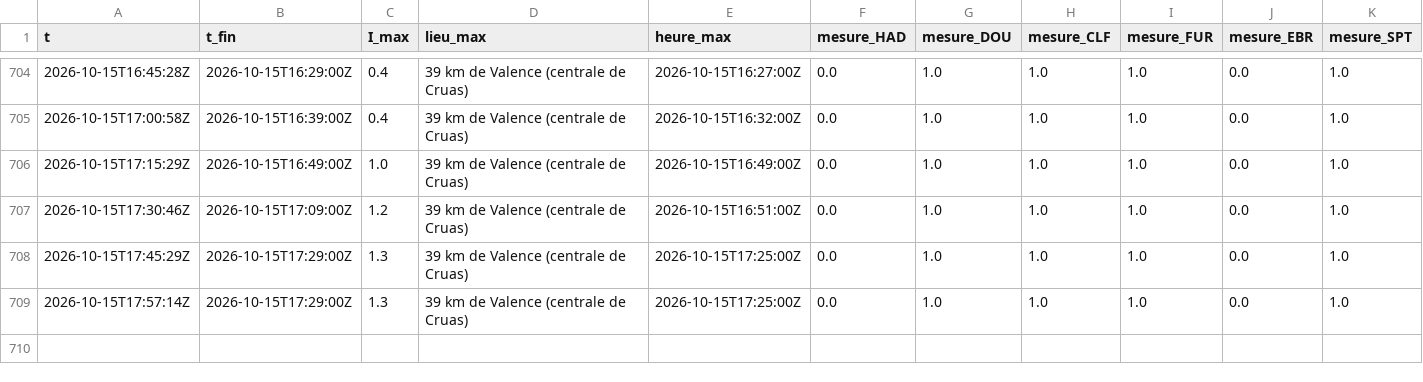
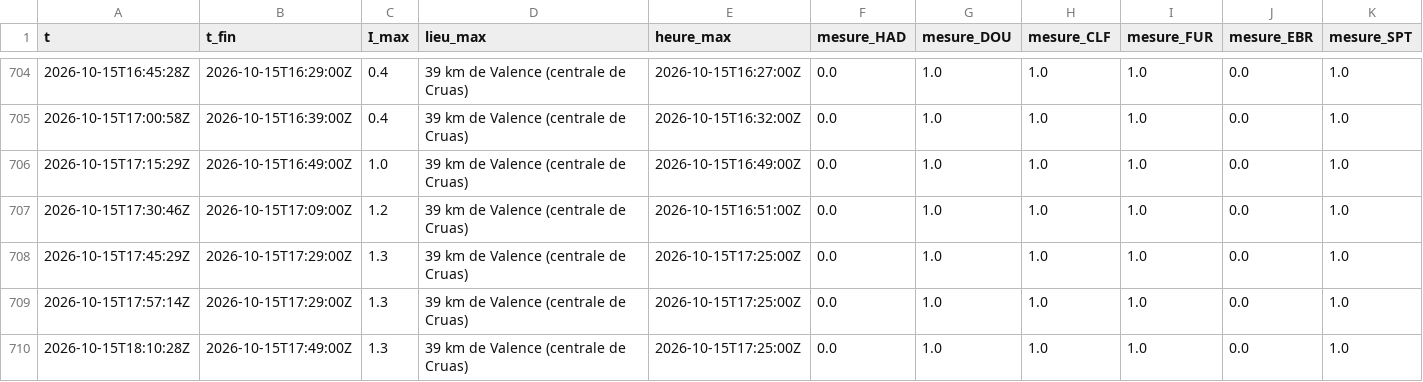
Before and after one commit to Rom1cmoi/veille-cig-france, a CSV file: journal/sol_2026-10.csv, drawn as a sheet; only a part is shown, gaps mark what is left out.

```diff
--- a/journal/sol_2026-10.csv
+++ b/journal/sol_2026-10.csv
@@ -709 +709,2 @@ t,t_fin,I_max,lieu_max,heure_max,mesure_HAD,mesure_DOU,mesure_CLF,mesure_FUR,mes
 2026-10-15T17:57:14Z,2026-10-15T17:29:00Z,1.3,39 km de Valence (centrale de Cruas),2026-10-15T17:25:00Z,0.0,1.0,1.0,1.0,0.0,1.0
+2026-10-15T18:10:28Z,2026-10-15T17:49:00Z,1.3,39 km de Valence (centrale de Cruas),2026-10-15T17:25:00Z,0.0,1.0,1.0,1.0,0.0,1.0
```
Also changed, not shown: journal/collectes_2026-10.csv, journal/l1/l1_2026-10-15.csv, 2 other files.
